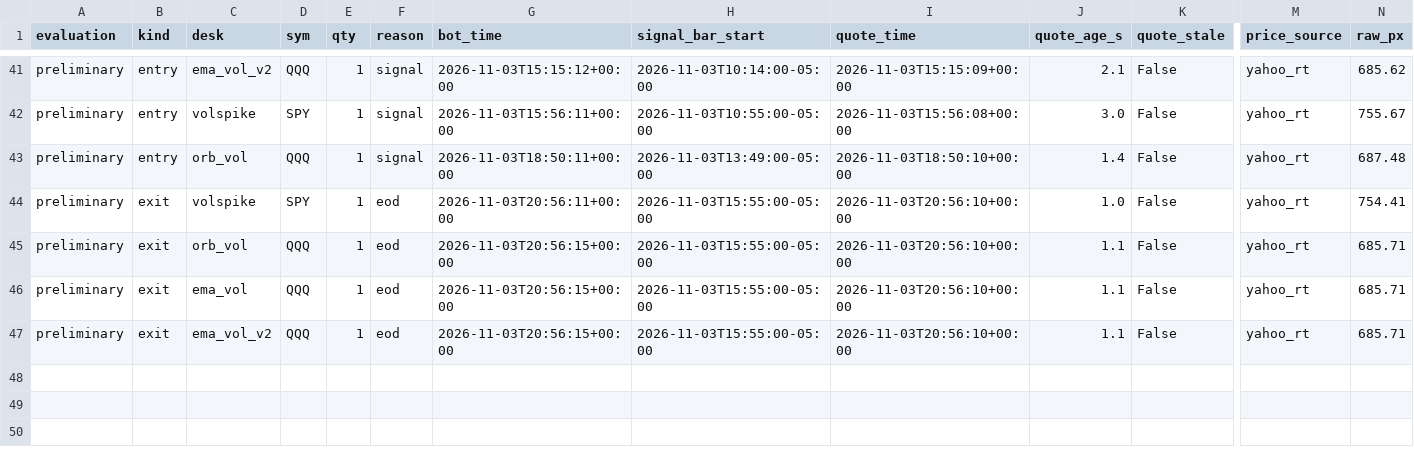
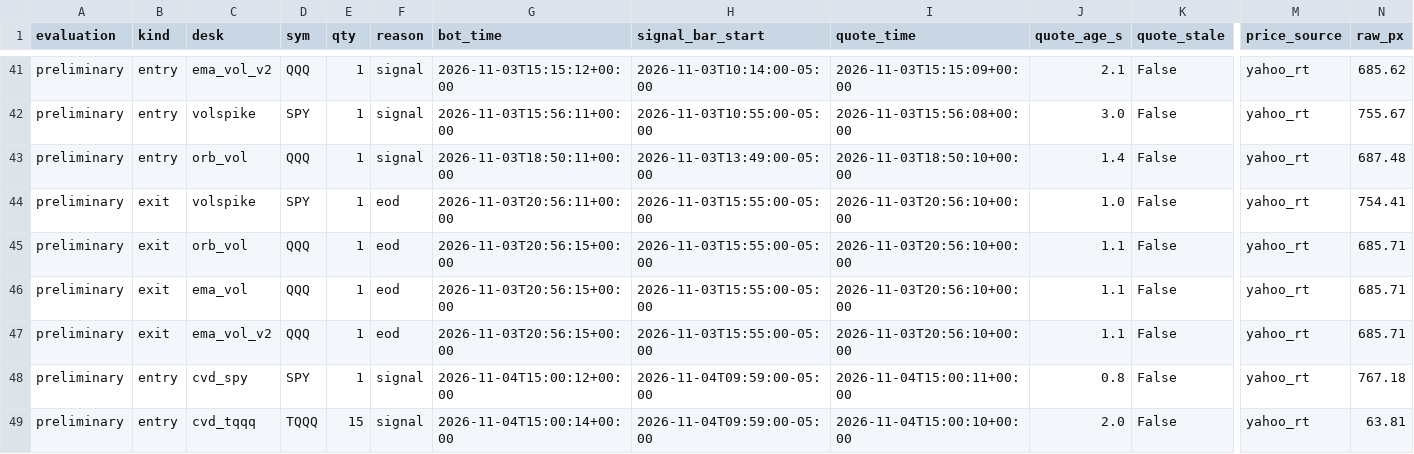
Before and after one commit to vivekgomathinayagam-ux/Trading-lab, a CSV file: ledger/daytrade_fills.csv, drawn as a sheet; only a part is shown, gaps mark what is left out; rows hold the shown columns only; the diff names each change by its address in the sheet, - before the commit and + after, or states it on an @@ line.

Commit message:
snapshot 2026-11-04T10:00-05:00

```diff
--- a/ledger/daytrade_fills.csv
+++ b/ledger/daytrade_fills.csv
+row 48: preliminary | entry | cvd_spy | SPY | 1 | signal | 2026-11-04T15:00:12+00:00 | 2026-11-04T09:59:00-05:00 | 2026-11-04T15:00:11+00:00 | 0.8 | False | yahoo_rt | 767.18
+row 49: preliminary | entry | cvd_tqqq | TQQQ | 15 | signal | 2026-11-04T15:00:14+00:00 | 2026-11-04T09:59:00-05:00 | 2026-11-04T15:00:10+00:00 | 2.0 | False | yahoo_rt | 63.81
```
